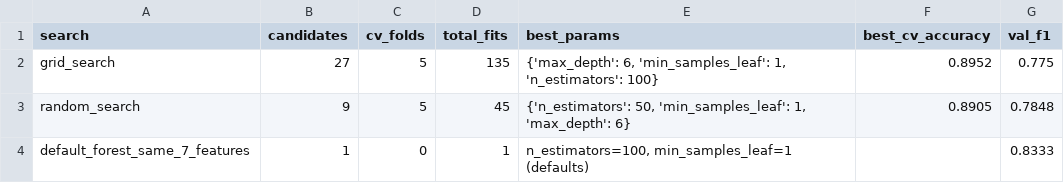
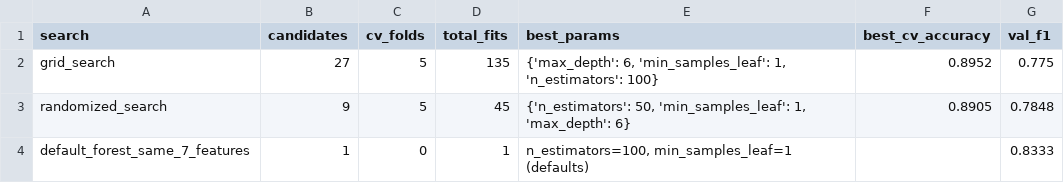
Before and after one commit to tyaginishant0071-hash/delhivery-delay-intelligence, a CSV file: outputs/part_c_tuning.csv, drawn as a sheet.

Commit message:
Part C: models, feature scores, select-k and tuning

```diff
--- a/outputs/part_c_tuning.csv
+++ b/outputs/part_c_tuning.csv
@@ -2,3 +2,3 @@ search,candidates,cv_folds,total_fits,best_params,best_cv_accuracy,val_f1
 grid_search,27,5,135,"{'max_depth': 6, 'min_samples_leaf': 1, 'n_estimators': 100}",0.8952,0.775
-random_search,9,5,45,"{'n_estimators': 50, 'min_samples_leaf': 1, 'max_depth': 6}",0.8905,0.7848
+randomized_search,9,5,45,"{'n_estimators': 50, 'min_samples_leaf': 1, 'max_depth': 6}",0.8905,0.7848
 default_forest_same_7_features,1,0,1,"n_estimators=100, min_samples_leaf=1 (defaults)",,0.8333
```
Also changed, not shown: 1 other file.
